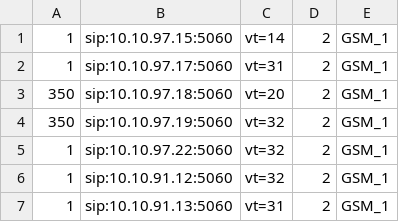
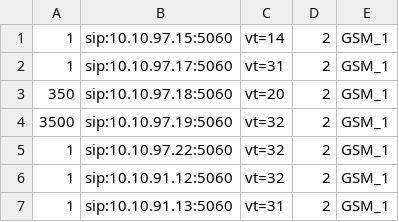
Before and after one commit to devops-itcs/CONFIG-CHANNEL-VT-FE, a CSV file: gsm.csv, drawn as a sheet; only a part is shown.

Commit message:
Update gsm.csv

```diff
--- a/gsm.csv
+++ b/gsm.csv
@@ -3,3 +3,3 @@
 350,sip:10.10.97.18:5060,vt=20,2,GSM_1
-350,sip:10.10.97.19:5060,vt=32,2,GSM_1
+3500,sip:10.10.97.19:5060,vt=32,2,GSM_1
 1,sip:10.10.97.22:5060,vt=32,2,GSM_1
```
